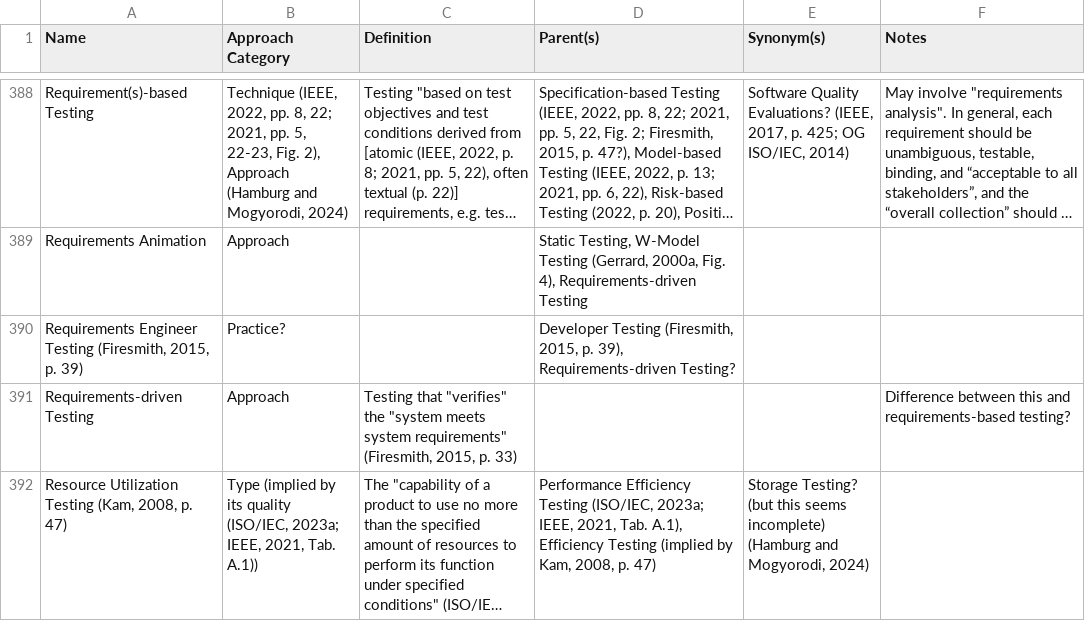
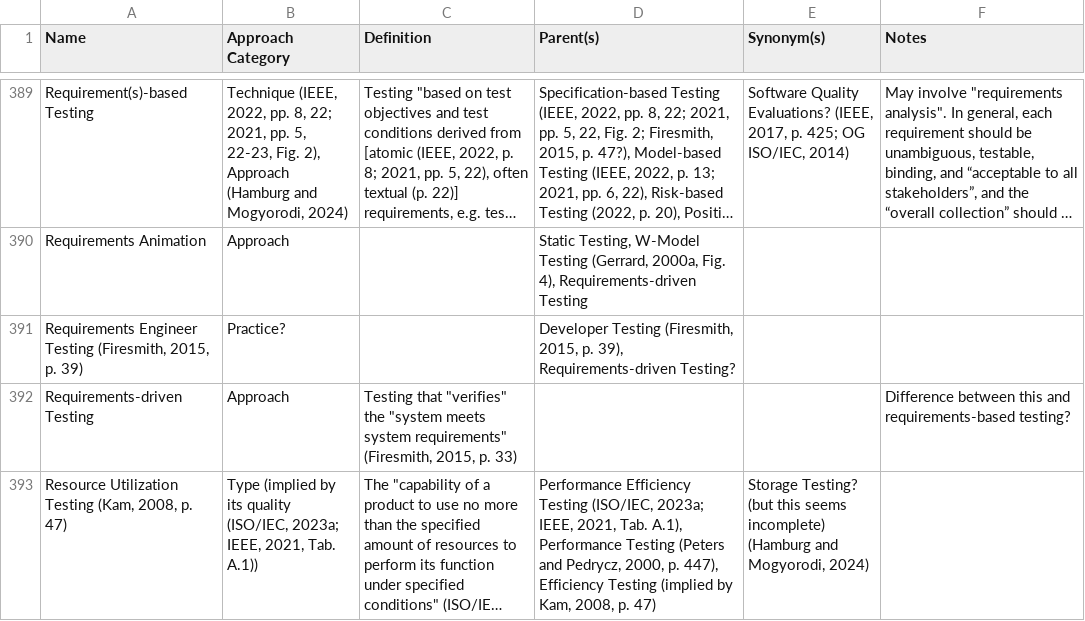
Before and after one commit to samm82/TestingTesting, a CSV file: ApproachGlossary.csv, drawn as a sheet; only a part is shown, gaps mark what is left out; long unchanged cells end in …; addresses are those after the commit; the diff covers the shown part only; the diff names each change by its address in the sheet, - before the commit and + after, or states it on an @@ line.

```diff
--- a/ApproachGlossary.csv
+++ b/ApproachGlossary.csv
-D393 (Parent(s)): …Tab. A.1), Efficiency Testing…
+D393 (Parent(s)): …Tab. A.1), Performance Testing (Peters and Pedrycz, 2000, p. 447), Efficiency Testing…
```
Also changed, not shown: 1 added row and 3 edited cells elsewhere in this file, 28 other files.
